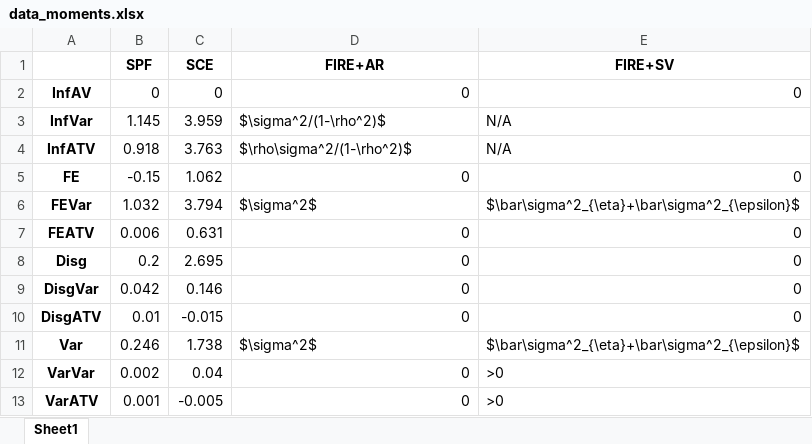
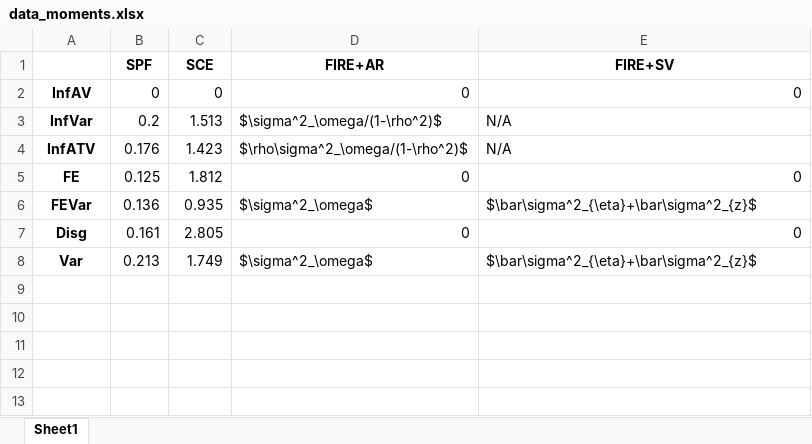
Before and after one commit to iworld1991/InfVar, an Excel workbook: workingfolder/python/tables/data_moments.xlsx, sheet Sheet1, drawn as a sheet; values as stored, in another font and other column widths than the file's, no borders; removed rows and columns are numbered as before the commit, all else as after; the diff names each change by its address in the sheet, - before the commit and + after, or states it on an @@ line.

```diff
--- a/workingfolder/python/tables/data_moments.xlsx (sheet Sheet1)
+++ b/workingfolder/python/tables/data_moments.xlsx (sheet Sheet1)
-B3 (SPF): 1.145
+B3 (SPF): 0.2
-C3 (SCE): 3.959
+C3 (SCE): 1.513
-D3 (FIRE+AR): $\sigma^2/(1-\rho^2)$
+D3 (FIRE+AR): $\sigma^2_\omega/(1-\rho^2)$
-B4 (SPF): 0.918
+B4 (SPF): 0.176
-C4 (SCE): 3.763
+C4 (SCE): 1.423
-D4 (FIRE+AR): $\rho\sigma^2/(1-\rho^2)$
+D4 (FIRE+AR): $\rho\sigma^2_\omega/(1-\rho^2)$
-B5 (SPF): -0.15
+B5 (SPF): 0.125
-C5 (SCE): 1.062
+C5 (SCE): 1.812
-B6 (SPF): 1.032
+B6 (SPF): 0.136
-C6 (SCE): 3.794
+C6 (SCE): 0.935
-D6 (FIRE+AR): $\sigma^2$
+D6 (FIRE+AR): $\sigma^2_\omega$
-E6 (FIRE+SV): $\bar\sigma^2_{\eta}+\bar\sigma^2_{\epsilon}$
+E6 (FIRE+SV): $\bar\sigma^2_{\eta}+\bar\sigma^2_{z}$
-row 7: FEATV | 0.006 | 0.631 | 0 | 0
-B7 (SPF): 0.2
+B7 (SPF): 0.161
-C7 (SCE): 2.695
+C7 (SCE): 2.805
-row 9: DisgVar | 0.042 | 0.146 | 0 | 0
-row 10: DisgATV | 0.01 | -0.015 | 0 | 0
-B8 (SPF): 0.246
+B8 (SPF): 0.213
-C8 (SCE): 1.738
+C8 (SCE): 1.749
-D8 (FIRE+AR): $\sigma^2$
+D8 (FIRE+AR): $\sigma^2_\omega$
-E8 (FIRE+SV): $\bar\sigma^2_{\eta}+\bar\sigma^2_{\epsilon}$
+E8 (FIRE+SV): $\bar\sigma^2_{\eta}+\bar\sigma^2_{z}$
-row 12: VarVar | 0.002 | 0.04 | 0 | >0
-row 13: VarATV | 0.001 | -0.005 | 0 | >0
```
Also changed, not shown: workingfolder/python/tables/SCE_SV_NI.xlsx, workingfolder/python/tables/sce_joint_est_moments.xlsx, 38 other files.
